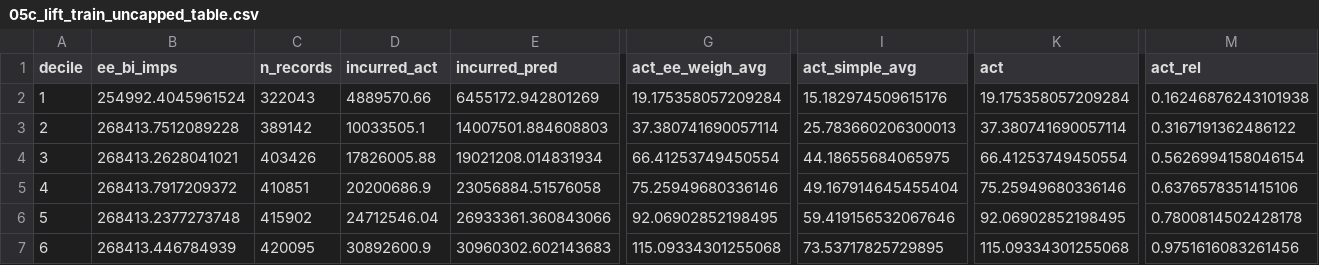
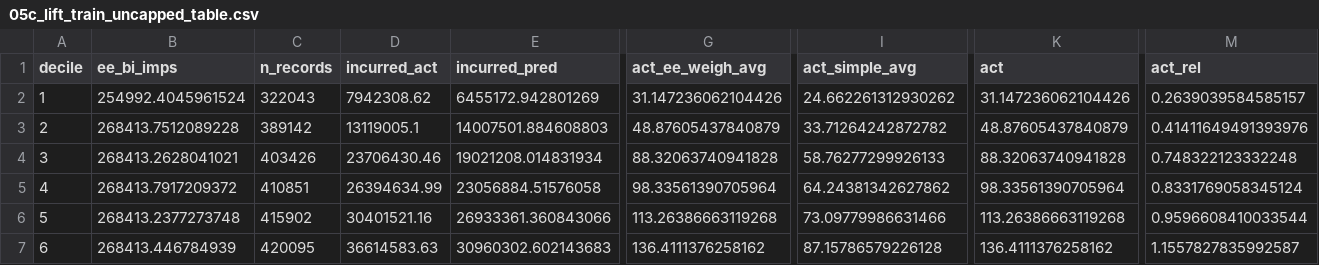
Before and after one commit to axspinnacle/26Dmodelv1, a CSV file: output/car_liab/v1/results/05c_lift_train_uncapped_table.csv, drawn as a sheet; only a part is shown, gaps mark what is left out; the diff covers the shown part only; the diff names each change by its address in the sheet, - before the commit and + after, or states it on an @@ line.

```diff
--- a/output/car_liab/v1/results/05c_lift_train_uncapped_table.csv
+++ b/output/car_liab/v1/results/05c_lift_train_uncapped_table.csv
-D2 (incurred_act): 4889570.66
+D2 (incurred_act): 7942308.62
-G2 (act_ee_weigh_avg): 19.175358057209284
+G2 (act_ee_weigh_avg): 31.147236062104426
-I2 (act_simple_avg): 15.182974509615176
+I2 (act_simple_avg): 24.662261312930262
-K2 (act): 19.175358057209284
+K2 (act): 31.147236062104426
-M2 (act_rel): 0.16246876243101938
+M2 (act_rel): 0.2639039584585157
-D3 (incurred_act): 10033505.1
+D3 (incurred_act): 13119005.1
-G3 (act_ee_weigh_avg): 37.380741690057114
+G3 (act_ee_weigh_avg): 48.87605437840879
-I3 (act_simple_avg): 25.783660206300013
+I3 (act_simple_avg): 33.71264242872782
-K3 (act): 37.380741690057114
+K3 (act): 48.87605437840879
-M3 (act_rel): 0.3167191362486122
+M3 (act_rel): 0.41411649491393976
-D4 (incurred_act): 17826005.88
+D4 (incurred_act): 23706430.46
-G4 (act_ee_weigh_avg): 66.41253749450554
+G4 (act_ee_weigh_avg): 88.32063740941828
-I4 (act_simple_avg): 44.18655684065975
+I4 (act_simple_avg): 58.76277299926133
-K4 (act): 66.41253749450554
+K4 (act): 88.32063740941828
-M4 (act_rel): 0.5626994158046154
+M4 (act_rel): 0.748322123332248
-D5 (incurred_act): 20200686.9
+D5 (incurred_act): 26394634.99
-G5 (act_ee_weigh_avg): 75.25949680336146
+G5 (act_ee_weigh_avg): 98.33561390705964
-I5 (act_simple_avg): 49.167914645455404
+I5 (act_simple_avg): 64.24381342627862
-K5 (act): 75.25949680336146
+K5 (act): 98.33561390705964
-M5 (act_rel): 0.6376578351415106
+M5 (act_rel): 0.8331769058345124
-D6 (incurred_act): 24712546.04
+D6 (incurred_act): 30401521.16
-G6 (act_ee_weigh_avg): 92.06902852198495
+G6 (act_ee_weigh_avg): 113.26386663119268
-I6 (act_simple_avg): 59.419156532067646
+I6 (act_simple_avg): 73.09779986631466
-K6 (act): 92.06902852198495
+K6 (act): 113.26386663119268
-M6 (act_rel): 0.7800814502428178
+M6 (act_rel): 0.9596608410033544
-D7 (incurred_act): 30892600.9
+D7 (incurred_act): 36614583.63
-G7 (act_ee_weigh_avg): 115.09334301255068
+G7 (act_ee_weigh_avg): 136.4111376258162
-I7 (act_simple_avg): 73.53717825729895
+I7 (act_simple_avg): 87.15786579226128
-K7 (act): 115.09334301255068
+K7 (act): 136.4111376258162
-M7 (act_rel): 0.9751616083261456
+M7 (act_rel): 1.1557827835992587
```
Also changed, not shown: 20 edited cells elsewhere in this file, output/car_liab/v1/results/05c_lift_test_uncapped_table.csv, 9 other files.
